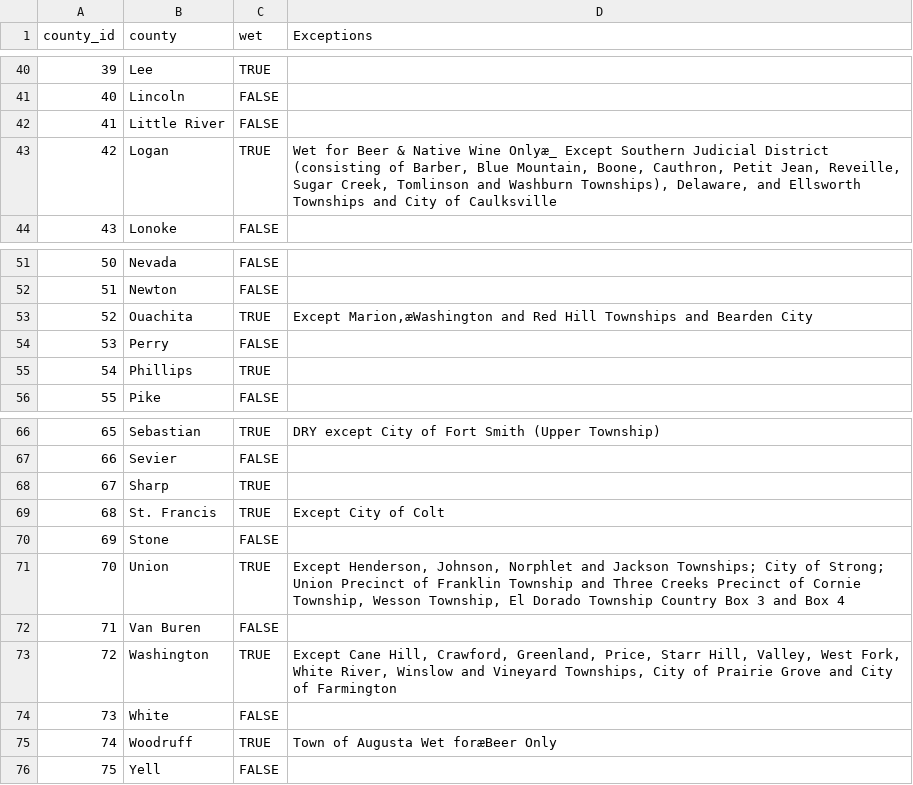
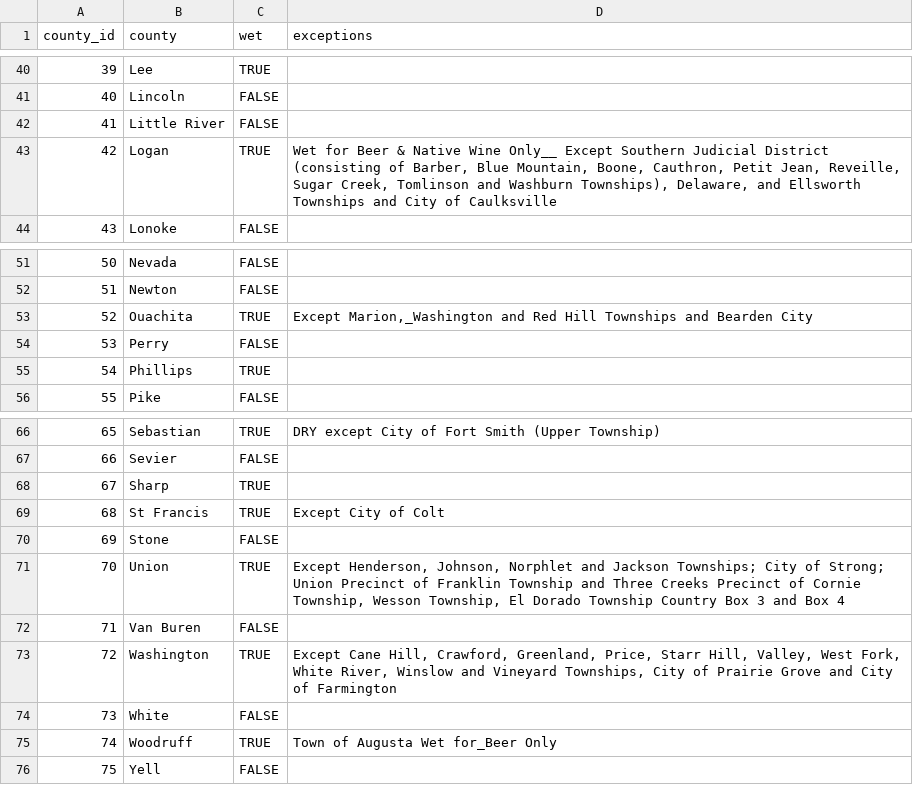
Before and after one commit to titaniumtroop/arkansas-wet-dry-status, a CSV file: Ark_counties_wet_dry_status.csv, drawn as a sheet; only a part is shown, gaps mark what is left out; the diff names each change by its address in the sheet, - before the commit and + after, or states it on an @@ line.

Commit message:
Changes to match county names in NHTSA open records

```diff
--- a/Ark_counties_wet_dry_status.csv
+++ b/Ark_counties_wet_dry_status.csv
-D1: Exceptions
+D1: exceptions
-D43 (exceptions): …Native Wine Onlyæ_ Except Southern…
+D43 (exceptions): …Native Wine Only__ Except Southern…
-D53 (exceptions): Except Marion,æWashington and Red…
+D53 (exceptions): Except Marion,_Washington and Red…
-B69 (county): St. Francis
+B69 (county): St Francis
-D75 (exceptions): Town of Augusta Wet foræBeer Only
+D75 (exceptions): Town of Augusta Wet for_Beer Only
```
